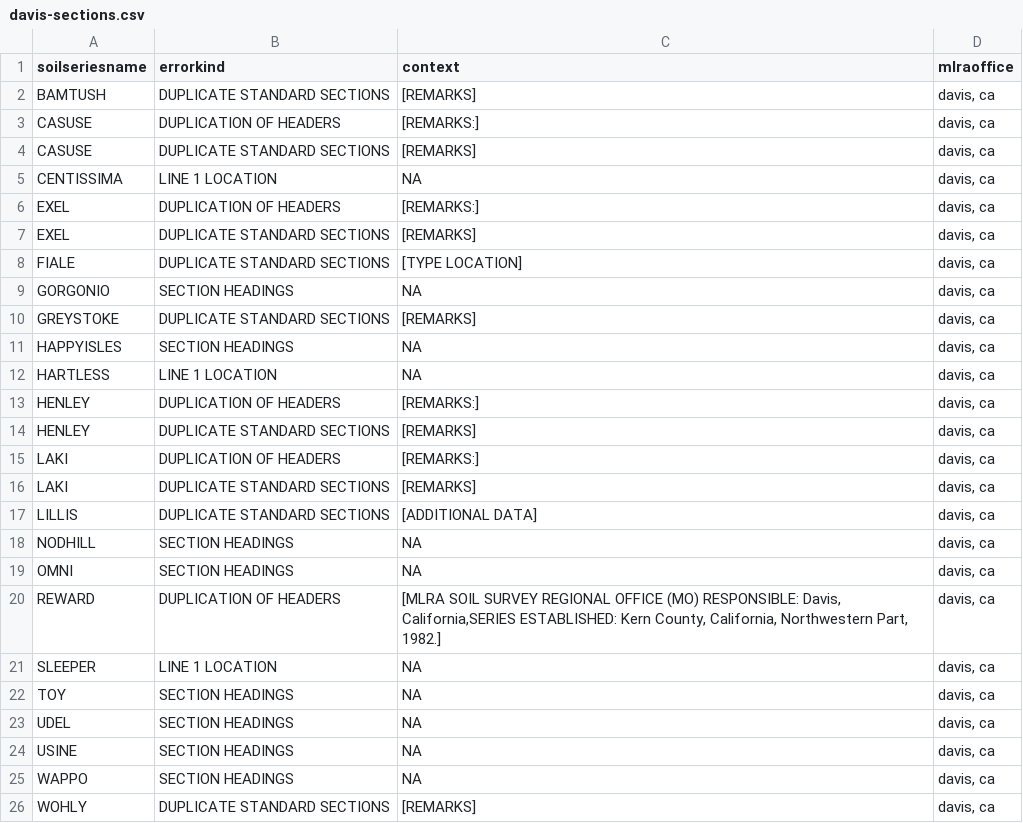
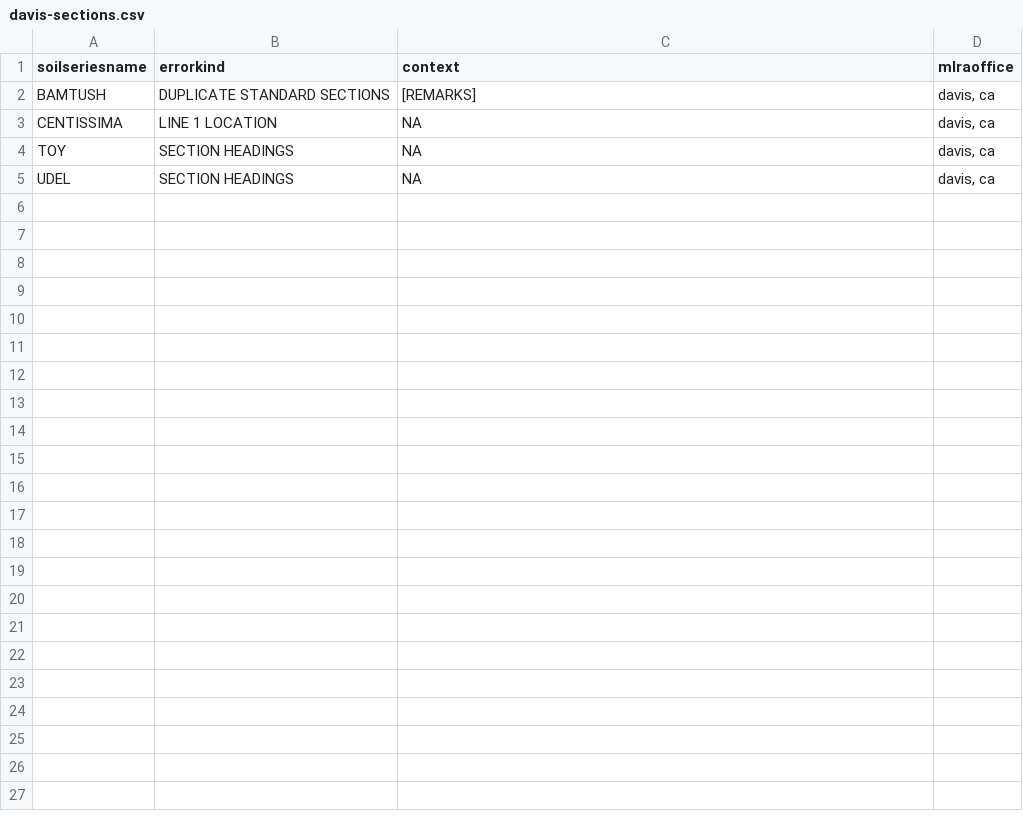
Before and after one commit to ncss-tech/SoilKnowledgeBase, a CSV file: inst/extdata/OSD-error-reporting/RO/davis-sections.csv, drawn as a sheet; the diff names each change by its address in the sheet, - before the commit and + after, or states it on an @@ line.

```diff
--- a/inst/extdata/OSD-error-reporting/RO/davis-sections.csv
+++ b/inst/extdata/OSD-error-reporting/RO/davis-sections.csv
-row 3: CASUSE | DUPLICATION OF HEADERS | [REMARKS:] | davis, ca
-row 4: CASUSE | DUPLICATE STANDARD SECTIONS | [REMARKS] | davis, ca
-row 6: EXEL | DUPLICATION OF HEADERS | [REMARKS:] | davis, ca
-row 7: EXEL | DUPLICATE STANDARD SECTIONS | [REMARKS] | davis, ca
-row 8: FIALE | DUPLICATE STANDARD SECTIONS | [TYPE LOCATION] | davis, ca
-row 9: GORGONIO | SECTION HEADINGS | NA | davis, ca
-row 10: GREYSTOKE | DUPLICATE STANDARD SECTIONS | [REMARKS] | davis, ca
-row 11: HAPPYISLES | SECTION HEADINGS | NA | davis, ca
-row 12: HARTLESS | LINE 1 LOCATION | NA | davis, ca
-row 13: HENLEY | DUPLICATION OF HEADERS | [REMARKS:] | davis, ca
-row 14: HENLEY | DUPLICATE STANDARD SECTIONS | [REMARKS] | davis, ca
-row 15: LAKI | DUPLICATION OF HEADERS | [REMARKS:] | davis, ca
-row 16: LAKI | DUPLICATE STANDARD SECTIONS | [REMARKS] | davis, ca
-row 17: LILLIS | DUPLICATE STANDARD SECTIONS | [ADDITIONAL DATA] | davis, ca
-row 18: NODHILL | SECTION HEADINGS | NA | davis, ca
-row 19: OMNI | SECTION HEADINGS | NA | davis, ca
-row 20: REWARD | DUPLICATION OF HEADERS | [MLRA SOIL SURVEY REGIONAL OFFICE (MO) RESPONSIBLE: Davis, California,SERIES ESTABLISHED: Kern County, California, Northwestern Part, 1982.] | davis, ca
-row 21: SLEEPER | LINE 1 LOCATION | NA | davis, ca
-row 24: USINE | SECTION HEADINGS | NA | davis, ca
-row 25: WAPPO | SECTION HEADINGS | NA | davis, ca
-row 26: WOHLY | DUPLICATE STANDARD SECTIONS | [REMARKS] | davis, ca
```
Also changed, not shown: inst/extdata/OSD-error-reporting/RO/bozeman-hz.csv, inst/extdata/OSD-error-reporting/RO/davis-hz.csv, 23 other files.
